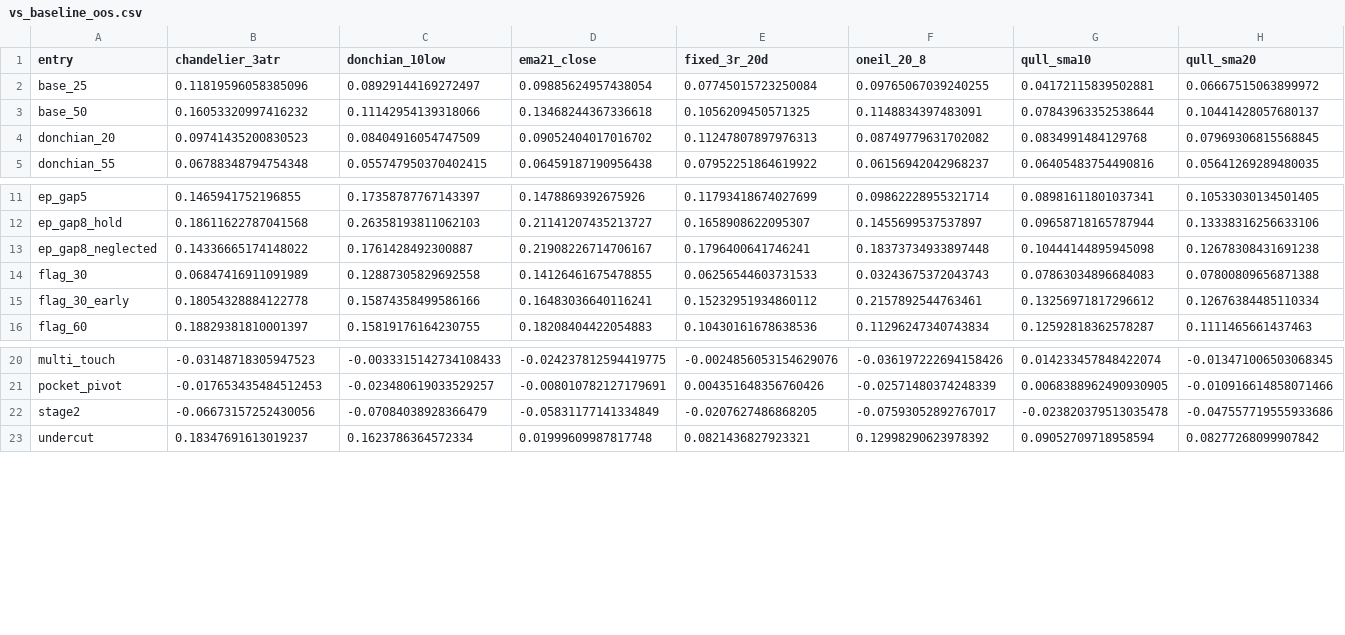
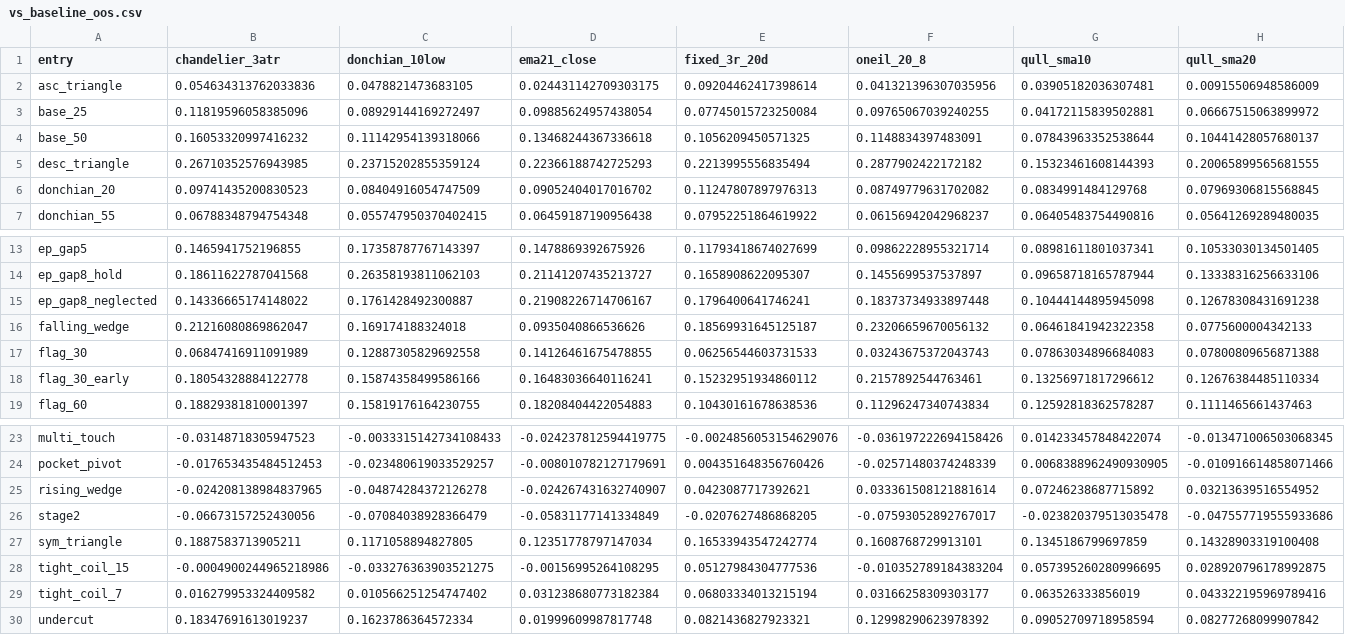
Before and after one commit to tim033976-cmd/ml-algo, a CSV file: results/vs_baseline_oos.csv, drawn as a sheet; only a part is shown, gaps mark what is left out; rows hold the shown columns only; the diff names each change by its address in the sheet, - before the commit and + after, or states it on an @@ line.

```diff
--- a/results/vs_baseline_oos.csv
+++ b/results/vs_baseline_oos.csv
+row 2: asc_triangle | 0.054634313762033836 | 0.0478821473683105 | 0.024431142709303175 | 0.09204462417398614 | 0.041321396307035956 | 0.03905182036307481 | 0.00915506948586009
+row 5: desc_triangle | 0.26710352576943985 | 0.23715202855359124 | 0.22366188742725293 | 0.2213995556835494 | 0.2877902422172182 | 0.15323461608144393 | 0.20065899565681555
+row 16: falling_wedge | 0.21216080869862047 | 0.169174188324018 | 0.0935040866536626 | 0.18569931645125187 | 0.23206659670056132 | 0.06461841942322358 | 0.0775600004342133
+row 25: rising_wedge | -0.024208138984837965 | -0.04874284372126278 | -0.024267431632740907 | 0.0423087717392621 | 0.033361508121881614 | 0.07246238687715892 | 0.03213639516554952
+row 27: sym_triangle | 0.1887583713905211 | 0.1171058894827805 | 0.12351778797147034 | 0.16533943547242774 | 0.1608768729913101 | 0.1345186799697859 | 0.14328903319100408
+row 28: tight_coil_15 | -0.0004900244965218986 | -0.033276363903521275 | -0.00156995264108295 | 0.05127984304777536 | -0.010352789184383204 | 0.057395260280996695 | 0.028920796178992875
+row 29: tight_coil_7 | 0.016279953324409582 | 0.010566251254747402 | 0.031238680773182384 | 0.06803334013215194 | 0.03166258309303177 | 0.063526333856019 | 0.043322195969789416
```
Also changed, not shown: results/entry_summary.csv, results/equity_curves.csv, 12 other files.
